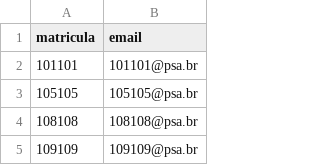
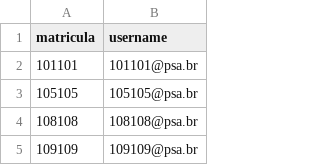
Before and after one commit to lukzfreitas/sistema_matricula_psa, a CSV file: dados/psa_alunos.csv, drawn as a sheet; only a part is shown.

```diff
--- a/dados/psa_alunos.csv
+++ b/dados/psa_alunos.csv
@@ -1,2 +1,2 @@
-matricula,email
+matricula,username
 101101,101101@psa.br
```
Also changed, not shown: 9 other files.
